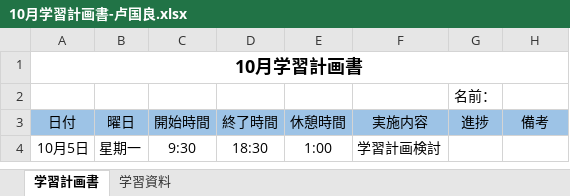
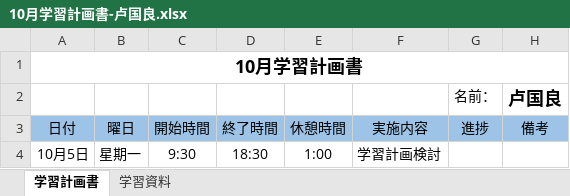
Before and after one commit to lzh840723/October_study, an Excel workbook: 進捗/10月学習計画書-卢国良.xlsx, sheet 学習計画書, drawn as a sheet; only a part is shown; values as stored, in another font and other column widths than the file's, no borders; the diff names each change by its address in the sheet, - before the commit and + after, or states it on an @@ line.

Commit message:
Add files via upload

```diff
--- a/進捗/10月学習計画書-卢国良.xlsx (sheet 学習計画書)
+++ b/進捗/10月学習計画書-卢国良.xlsx (sheet 学習計画書)
-H2: (empty)
+H2: 卢国良
```
